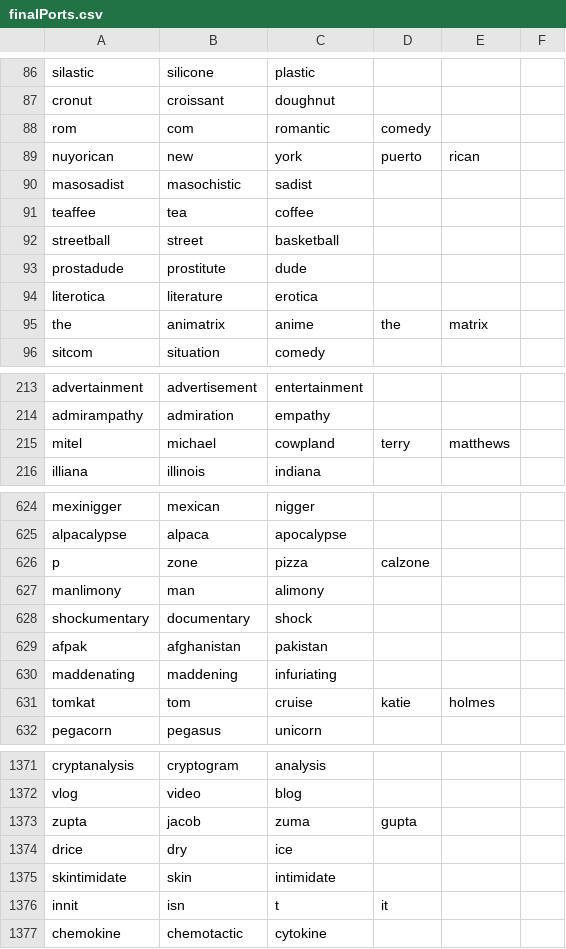
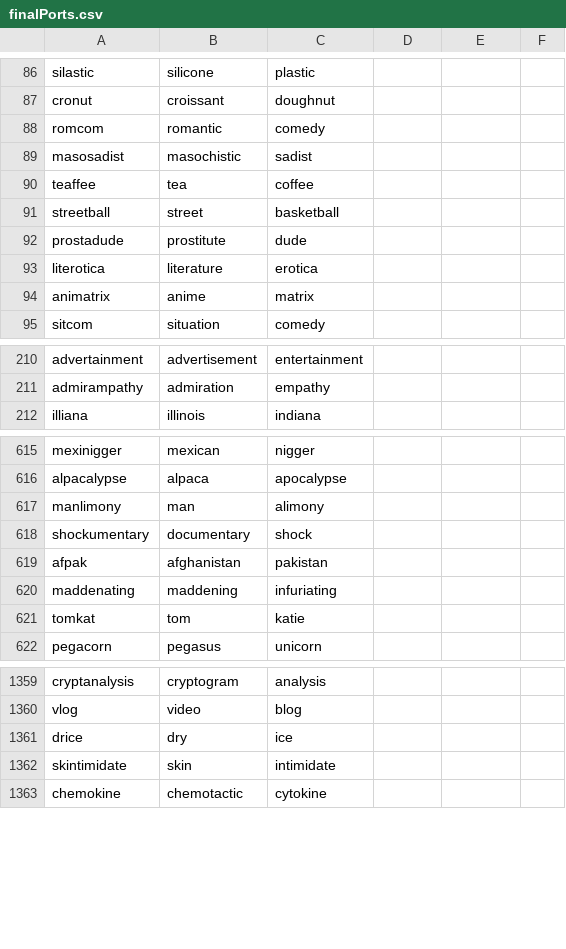
Before and after one commit to 1010101012101/NeoPort, a CSV file: Data/finalPorts.csv, drawn as a sheet; only a part is shown, gaps mark what is left out; the diff covers the shown part only.

Commit message:
Updated finalPorts

```diff
--- a/Data/finalPorts.csv
+++ b/Data/finalPorts.csv
@@ -87,4 +87,3 @@ silastic,silicone,plastic,,,
 cronut,croissant,doughnut,,,
-rom,com,romantic,comedy,,
-nuyorican,new,york,puerto,rican,
+romcom,romantic,comedy,,
 masosadist,masochistic,sadist,,,
@@ -94,3 +93,3 @@ prostadude,prostitute,dude,,,
 literotica,literature,erotica,,,
-the,animatrix,anime,the,matrix,
+animatrix,anime,matrix,
 sitcom,situation,comedy,,,
@@ -214,3 +211,2 @@ advertainment,advertisement,entertainment,,,
 admirampathy,admiration,empathy,,,
-mitel,michael,cowpland,terry,matthews,
 illiana,illinois,indiana,,,
@@ -625,3 +616,2 @@ mexinigger,mexican,nigger,,,
 alpacalypse,alpaca,apocalypse,,,
-p,zone,pizza,calzone,,
 manlimony,man,alimony,,,
@@ -630,3 +620,3 @@ afpak,afghanistan,pakistan,,,
 maddenating,maddening,infuriating,,,
-tomkat,tom,cruise,katie,holmes,
+tomkat,tom,katie
 pegacorn,pegasus,unicorn,,,
@@ -1372,6 +1360,4 @@ cryptanalysis,cryptogram,analysis,,,
 vlog,video,blog,,,
-zupta,jacob,zuma,gupta,,
 drice,dry,ice,,,
 skintimidate,skin,intimidate,,,
-innit,isn,t,it,,
 chemokine,chemotactic,cytokine,,,
```
Also changed, not shown: 12 removed rows and 27 edited cells elsewhere in this file.
